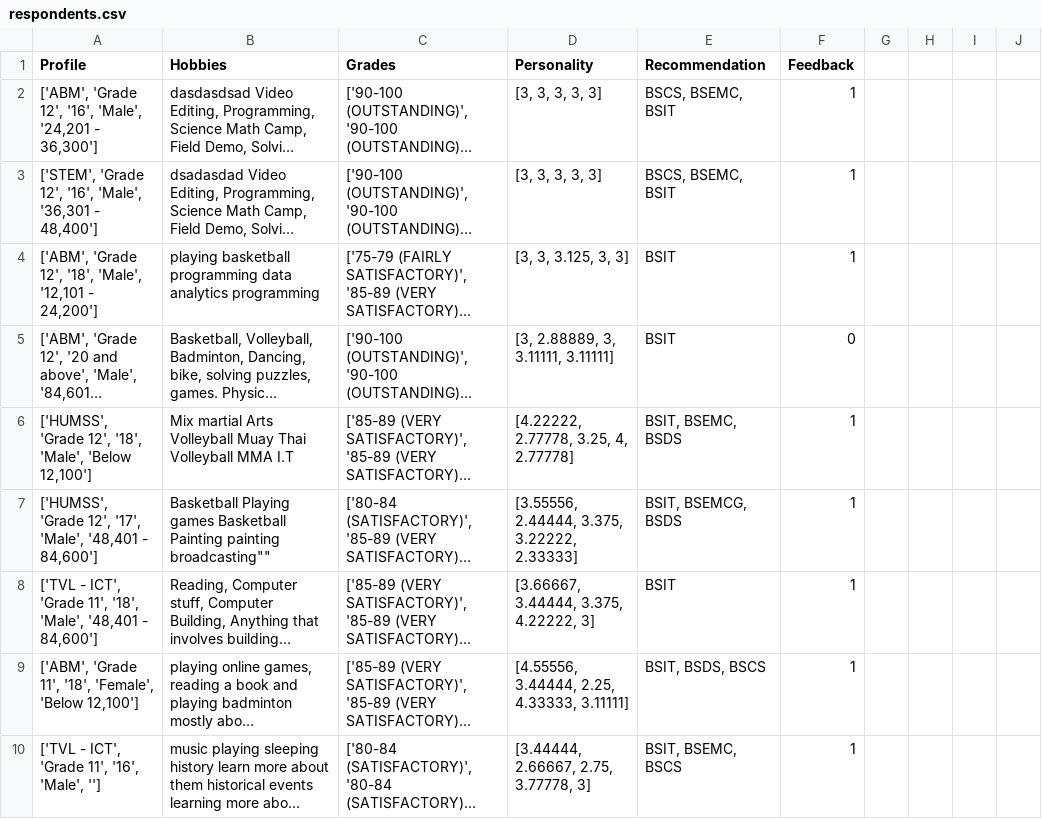
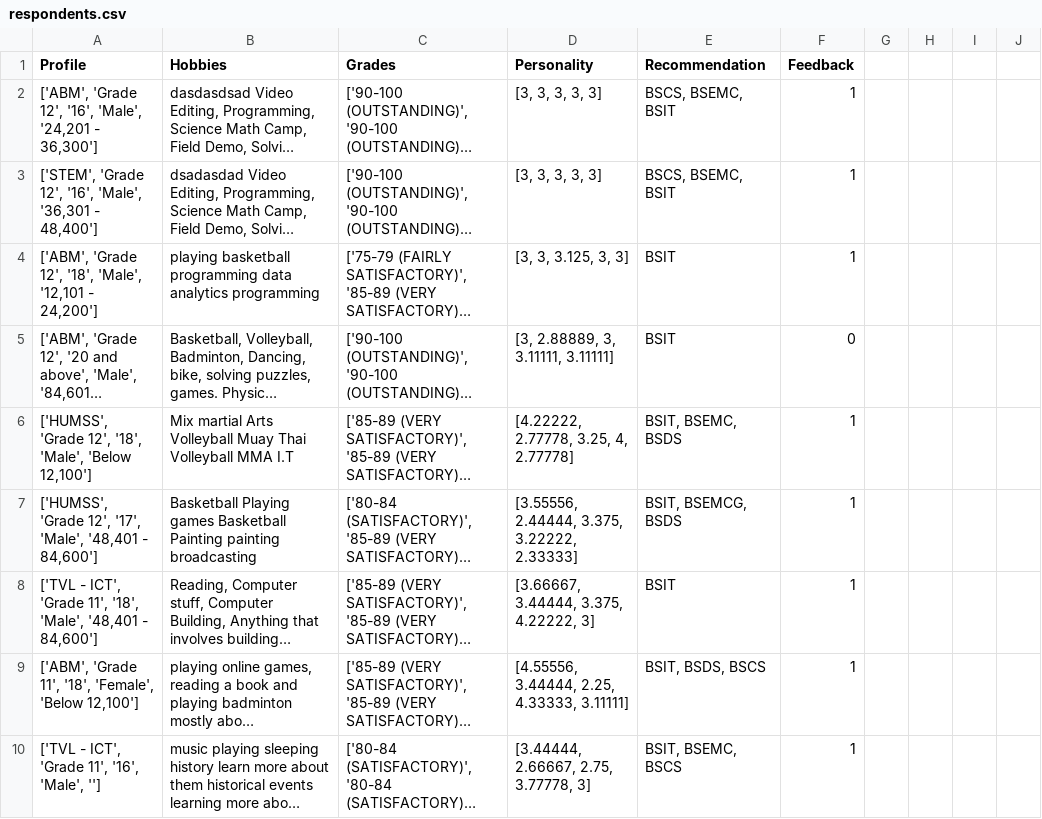
Before and after one commit to rhodyn/Thesis, a CSV file: respondents.csv, drawn as a sheet; only a part is shown; long unchanged cells end in …; the diff names each change by its address in the sheet, - before the commit and + after, or states it on an @@ line.

Commit message:
Update respondents.csv

```diff
--- a/respondents.csv
+++ b/respondents.csv
-B7 (Hobbies): …Painting painting broadcasting""
+B7 (Hobbies): …Painting painting broadcasting
```
